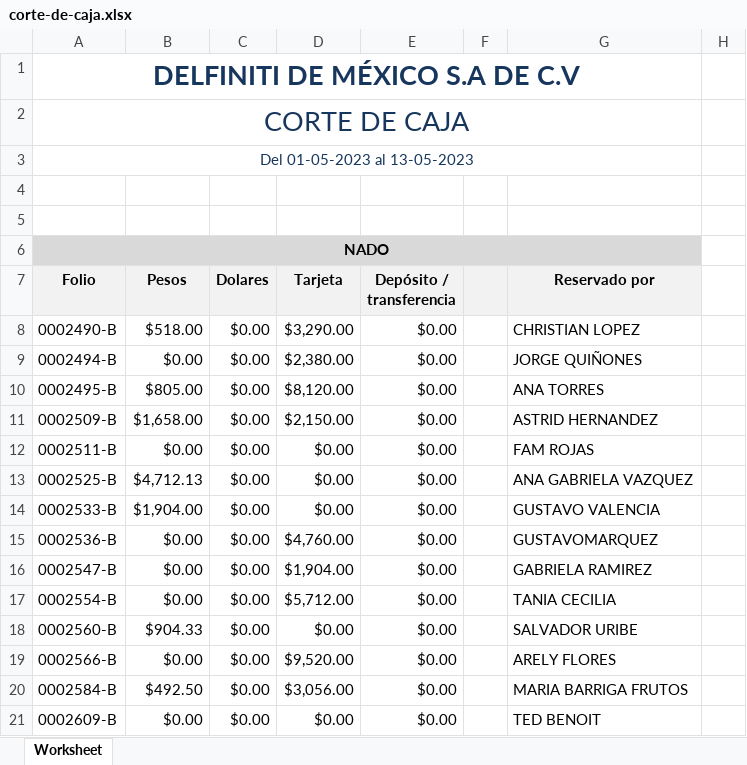
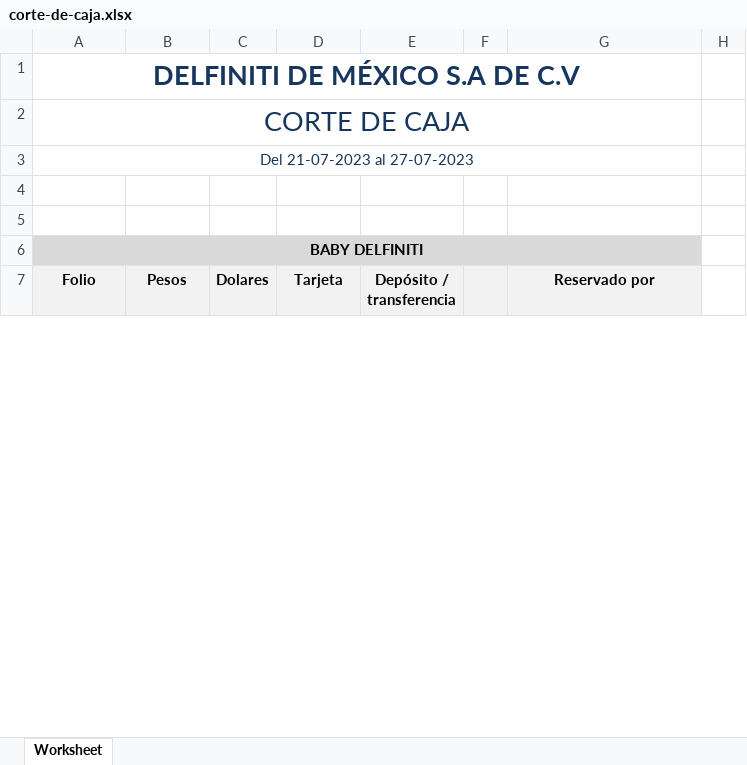
Before and after one commit to JorgeIGCZ/delfiniti-app, an Excel workbook: public/Reportes/corte_de_caja/corte-de-caja.xlsx, sheet Worksheet, drawn as a sheet; only a part is shown; values as stored, in another font and other column widths than the file's, no borders; removed rows and columns are numbered as before the commit, all else as after; the diff covers the shown part only; the diff names each change by its address in the sheet, - before the commit and + after, or states it on an @@ line.

Commit message:
Agregar tienda, foto y video a reporte corte de caja

```diff
--- a/public/Reportes/corte_de_caja/corte-de-caja.xlsx (sheet Worksheet)
+++ b/public/Reportes/corte_de_caja/corte-de-caja.xlsx (sheet Worksheet)
-A3 (Folio): Del 01-05-2023 al 13-05-2023
+A3 (Folio): Del 21-07-2023 al 27-07-2023
-A6 (Folio): NADO
+A6 (Folio): BABY DELFINITI
-row 8: 0002490-B | $518.00 | $0.00 | $3,290.00 | $0.00 |  | CHRISTIAN LOPEZ
-row 9: 0002494-B | $0.00 | $0.00 | $2,380.00 | $0.00 |  | JORGE QUIÑONES
-row 10: 0002495-B | $805.00 | $0.00 | $8,120.00 | $0.00 |  | ANA TORRES
-row 11: 0002509-B | $1,658.00 | $0.00 | $2,150.00 | $0.00 |  | ASTRID HERNANDEZ
-row 12: 0002511-B | $0.00 | $0.00 | $0.00 | $0.00 |  | FAM ROJAS
-row 13: 0002525-B | $4,712.13 | $0.00 | $0.00 | $0.00 |  | ANA GABRIELA VAZQUEZ
-row 14: 0002533-B | $1,904.00 | $0.00 | $0.00 | $0.00 |  | GUSTAVO VALENCIA
-row 15: 0002536-B | $0.00 | $0.00 | $4,760.00 | $0.00 |  | GUSTAVOMARQUEZ
-row 16: 0002547-B | $0.00 | $0.00 | $1,904.00 | $0.00 |  | GABRIELA RAMIREZ
-row 17: 0002554-B | $0.00 | $0.00 | $5,712.00 | $0.00 |  | TANIA CECILIA
-row 18: 0002560-B | $904.33 | $0.00 | $0.00 | $0.00 |  | SALVADOR URIBE
-row 19: 0002566-B | $0.00 | $0.00 | $9,520.00 | $0.00 |  | ARELY FLORES
-row 20: 0002584-B | $492.50 | $0.00 | $3,056.00 | $0.00 |  | MARIA BARRIGA FRUTOS
-row 21: 0002609-B | $0.00 | $0.00 | $0.00 | $0.00 |  | TED BENOIT
```
Also changed, not shown: 3 added rows, 231 removed rows and 40 edited cells elsewhere in this sheet, formulas that keep their value, public/Reportes/comisiones/comisiones.xlsx, 15 other files.
